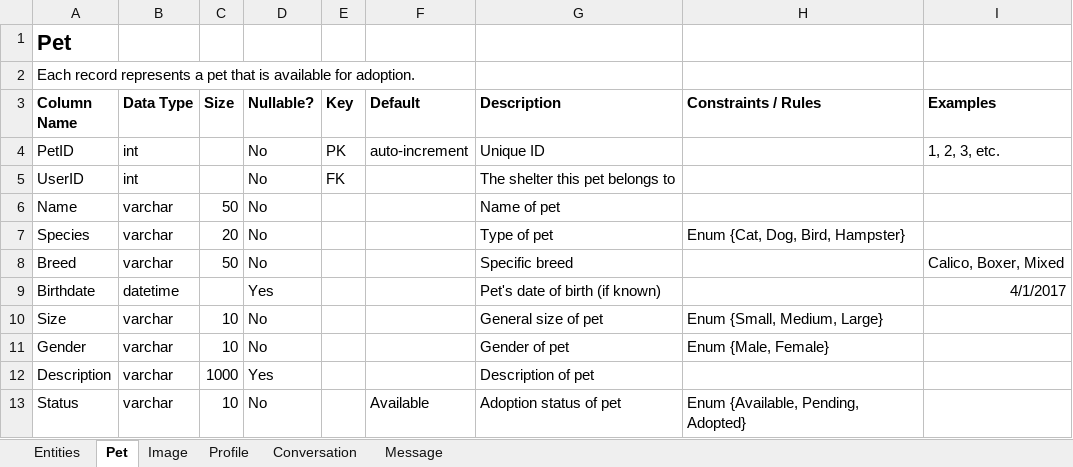
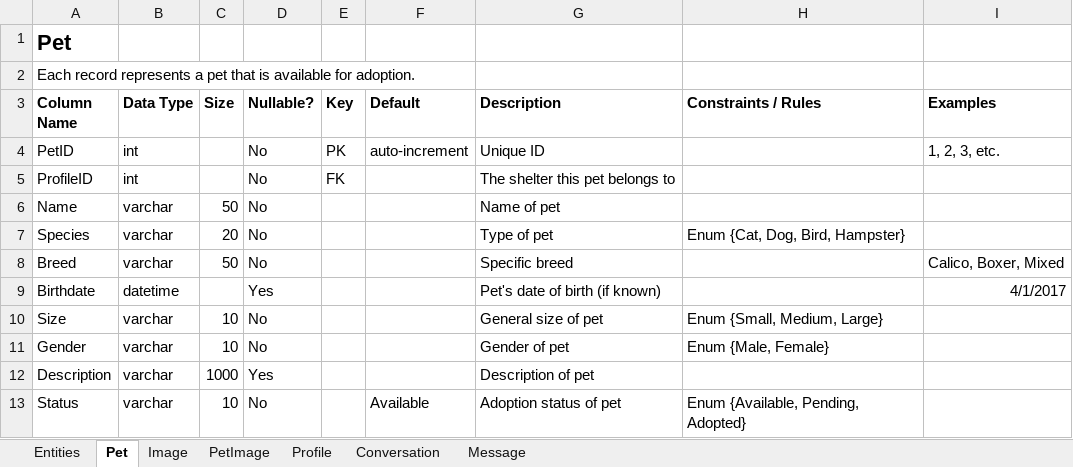
Before and after one commit to kthomascsp/pet-adoption-platform, an Excel workbook: Data Dictionary.xlsx, sheet Pet, drawn as a sheet; values as stored, in another font and other column widths than the file's, no borders; table styles not drawn; the diff names each change by its address in the sheet, - before the commit and + after, or states it on an @@ line.

Commit message:
Update Data Dictionary
Updated Profile, Conversation, and Message tables. Added PetImage table.

```diff
--- a/Data Dictionary.xlsx (sheet Pet)
+++ b/Data Dictionary.xlsx (sheet Pet)
+sheet tab: PetImage
-A5 (Column Name): UserID
+A5 (Column Name): ProfileID
```
Also changed, not shown: sheet Entities, sheet Conversation, sheet Message, sheet Profile.
